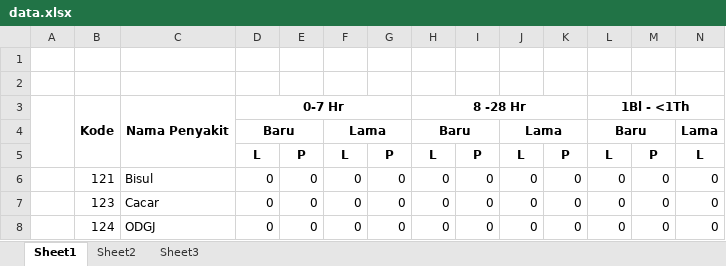
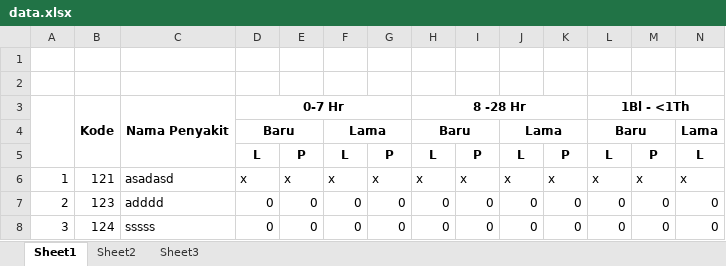
Before and after one commit to andreaskrisandy/datawarehouse, an Excel workbook: tmp/data.xlsx, sheet Sheet1, drawn as a sheet; only a part is shown; values as stored, in another font and other column widths than the file's, no borders; removed rows and columns are numbered as before the commit, all else as after; rows hold the shown columns only; the diff names each change by its address in the sheet, - before the commit and + after, or states it on an @@ line.

```diff
--- a/tmp/data.xlsx (sheet Sheet1)
+++ b/tmp/data.xlsx (sheet Sheet1)
-row 6:  | 121 | Bisul | 0 | 0 | 0 | 0 | 0 | 0 | 0 | 0 | 0 | 0 | 0
+row 6: 1 | 121 | asadasd | x | x | x | x | x | x | x | x | x | x | x
-A7: (empty)
+A7: 2
-C7: Cacar
+C7: adddd
-A8: (empty)
+A8: 3
-C8: ODGJ
+C8: sssss
```
Also changed, not shown: 3 other files.
